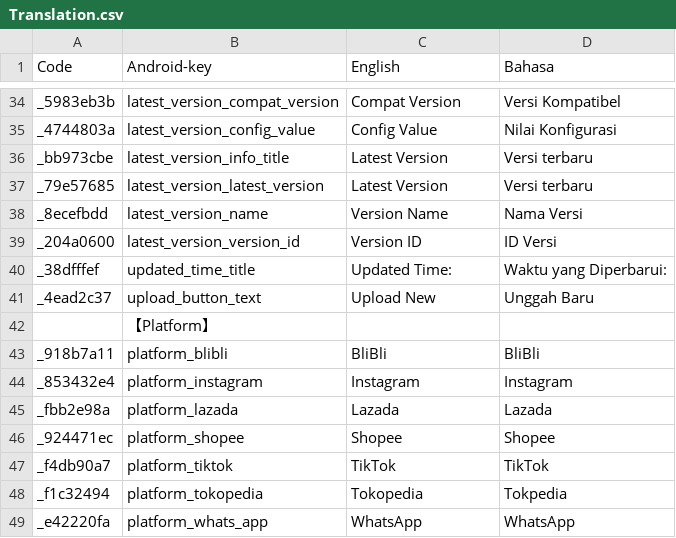
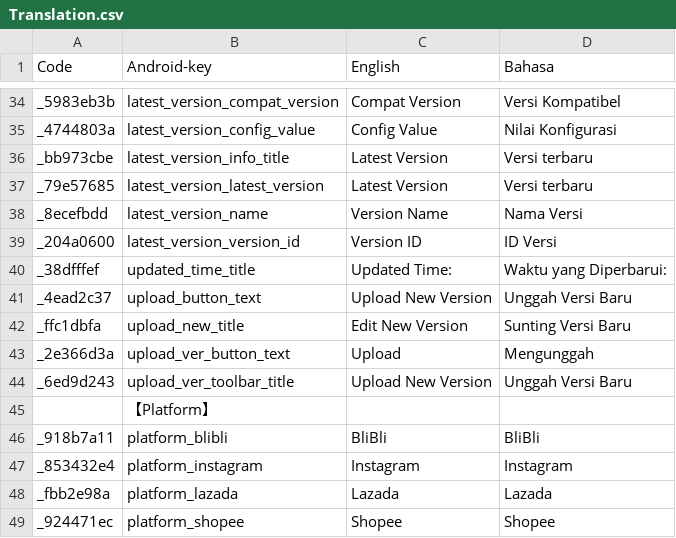
Before and after one commit to Shion-Starry/version_admin, a CSV file: sdk_string/translation/Translation.csv, drawn as a sheet; only a part is shown, gaps mark what is left out; the shorter side is filled out with more unchanged rows.

Commit message:
feat(add new interface): add a new interface for uploading new version information

```diff
--- a/sdk_string/translation/Translation.csv
+++ b/sdk_string/translation/Translation.csv
@@ -40,3 +40,6 @@ _204a0600,latest_version_version_id,Version ID,ID Versi
 _38dfffef,updated_time_title,Updated Time:,Waktu yang Diperbarui:
-_4ead2c37,upload_button_text,Upload New,Unggah Baru
+_4ead2c37,upload_button_text,Upload New Version,Unggah Versi Baru
+_ffc1dbfa,upload_new_title,Edit New Version,Sunting Versi Baru
+_2e366d3a,upload_ver_button_text,Upload,Mengunggah
+_6ed9d243,upload_ver_toolbar_title,Upload New Version,Unggah Versi Baru
 ,【Platform】,,
```
Also changed, not shown: 14 other files.
